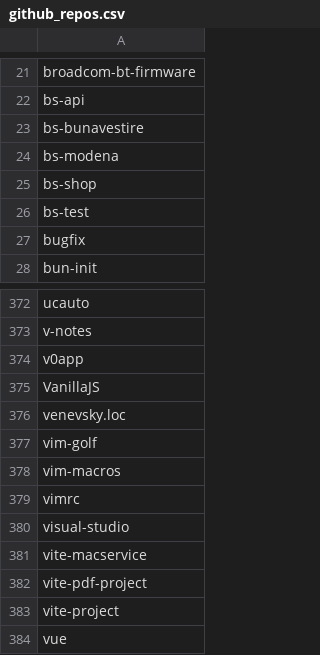
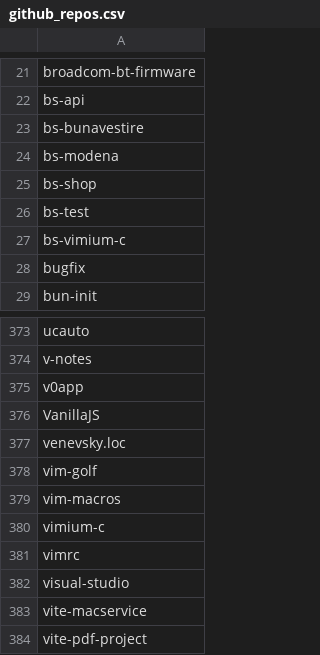
Before and after one commit to seriiserii825/py-bitbucket, a CSV file: github_repos.csv, drawn as a sheet; only a part is shown, gaps mark what is left out; the shorter side is filled out with more unchanged rows.

Commit message:
feat: new repos

```diff
--- a/github_repos.csv
+++ b/github_repos.csv
@@ -26,2 +26,3 @@ bs-shop
 bs-test
+bs-vimium-c
 bugfix
@@ -378,2 +379,3 @@ vim-golf
 vim-macros
+vimium-c
 vimrc
```
Also changed, not shown: 3 other files.
